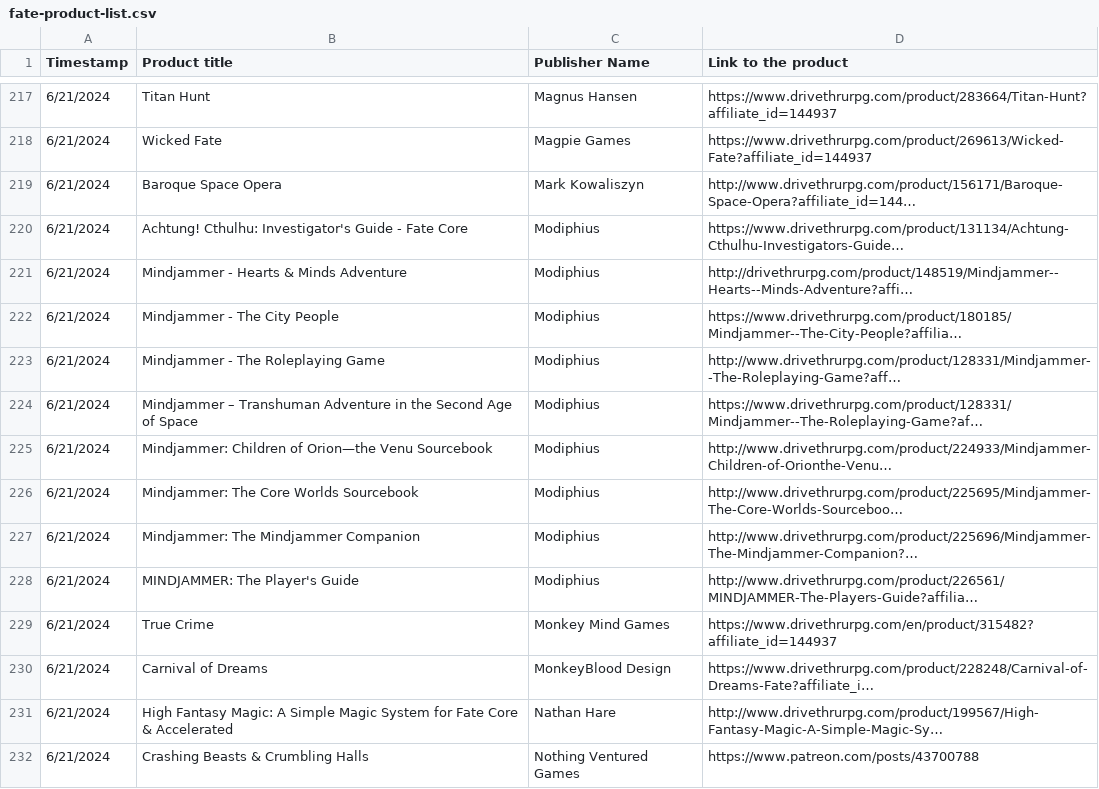
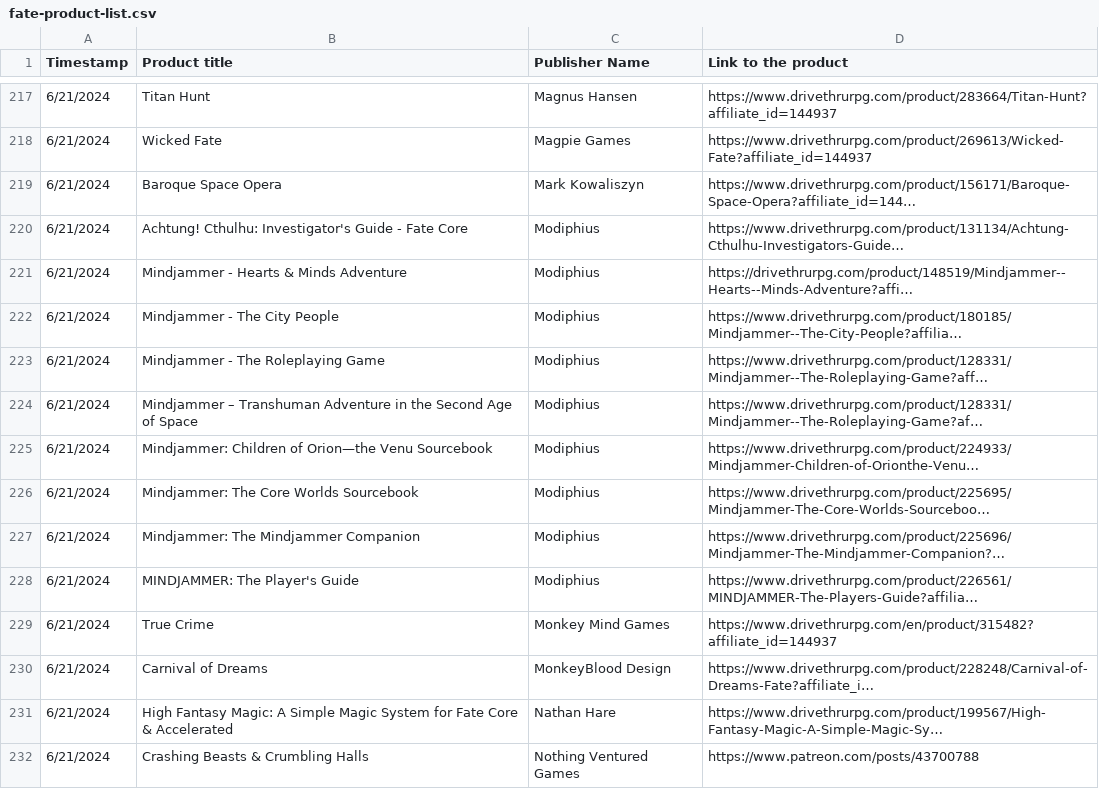
Before and after one commit to fate-srd/fate-product-list, a CSV file: fate-product-list.csv, drawn as a sheet; only a part is shown, gaps mark what is left out; the diff covers the shown part only.

Commit message:
http to https

```diff
--- a/fate-product-list.csv
+++ b/fate-product-list.csv
@@ -218,15 +218,15 @@ Timestamp,Product title,Publisher Name,Link to the product
 6/21/2024,Wicked Fate,Magpie Games,https://www.drivethrurpg.com/product/269613/Wicked-Fate?affiliate_id=144937
-6/21/2024,Baroque Space Opera,Mark Kowaliszyn,http://www.drivethrurpg.com/product/156171/Baroque-Space-Opera?affiliate_id=144…
+6/21/2024,Baroque Space Opera,Mark Kowaliszyn,https://www.drivethrurpg.com/product/156171/Baroque-Space-Opera?affiliate_id=144…
 6/21/2024,Achtung! Cthulhu: Investigator's Guide - Fate Core,Modiphius,https://www.drivethrurpg.com/product/131134/Achtung-Cthulhu-Investigators-Guide…
-6/21/2024,Mindjammer - Hearts & Minds Adventure,Modiphius,http://drivethrurpg.com/product/148519/Mindjammer--Hearts--Minds-Adventure?affi…
+6/21/2024,Mindjammer - Hearts & Minds Adventure,Modiphius,https://drivethrurpg.com/product/148519/Mindjammer--Hearts--Minds-Adventure?affi…
 6/21/2024,Mindjammer - The City People,Modiphius,https://www.drivethrurpg.com/product/180185/Mindjammer--The-City-People?affilia…
-6/21/2024,Mindjammer - The Roleplaying Game,Modiphius,http://www.drivethrurpg.com/product/128331/Mindjammer--The-Roleplaying-Game?aff…
+6/21/2024,Mindjammer - The Roleplaying Game,Modiphius,https://www.drivethrurpg.com/product/128331/Mindjammer--The-Roleplaying-Game?aff…
 6/21/2024,Mindjammer – Transhuman Adventure in the Second Age of Space,Modiphius,https://www.drivethrurpg.com/product/128331/Mindjammer--The-Roleplaying-Game?af…
-6/21/2024,Mindjammer: Children of Orion—the Venu Sourcebook,Modiphius,http://www.drivethrurpg.com/product/224933/Mindjammer-Children-of-Orionthe-Venu…
-6/21/2024,Mindjammer: The Core Worlds Sourcebook,Modiphius,http://www.drivethrurpg.com/product/225695/Mindjammer-The-Core-Worlds-Sourceboo…
-6/21/2024,Mindjammer: The Mindjammer Companion,Modiphius,http://www.drivethrurpg.com/product/225696/Mindjammer-The-Mindjammer-Companion?…
-6/21/2024,MINDJAMMER: The Player's Guide,Modiphius,http://www.drivethrurpg.com/product/226561/MINDJAMMER-The-Players-Guide?affilia…
+6/21/2024,Mindjammer: Children of Orion—the Venu Sourcebook,Modiphius,https://www.drivethrurpg.com/product/224933/Mindjammer-Children-of-Orionthe-Venu…
+6/21/2024,Mindjammer: The Core Worlds Sourcebook,Modiphius,https://www.drivethrurpg.com/product/225695/Mindjammer-The-Core-Worlds-Sourceboo…
+6/21/2024,Mindjammer: The Mindjammer Companion,Modiphius,https://www.drivethrurpg.com/product/225696/Mindjammer-The-Mindjammer-Companion?…
+6/21/2024,MINDJAMMER: The Player's Guide,Modiphius,https://www.drivethrurpg.com/product/226561/MINDJAMMER-The-Players-Guide?affilia…
 6/21/2024,True Crime,Monkey Mind Games,https://www.drivethrurpg.com/en/product/315482?affiliate_id=144937
 6/21/2024,Carnival of Dreams,MonkeyBlood Design,https://www.drivethrurpg.com/product/228248/Carnival-of-Dreams-Fate?affiliate_i…
-6/21/2024,High Fantasy Magic: A Simple Magic System for Fate Core & Accelerated,Nathan Hare,http://www.drivethrurpg.com/product/199567/High-Fantasy-Magic-A-Simple-Magic-Sy…
+6/21/2024,High Fantasy Magic: A Simple Magic System for Fate Core & Accelerated,Nathan Hare,https://www.drivethrurpg.com/product/199567/High-Fantasy-Magic-A-Simple-Magic-Sy…
 6/21/2024,Crashing Beasts & Crumbling Halls,Nothing Ventured Games,https://www.patreon.com/posts/43700788
```
Also changed, not shown: 1 added row and 89 edited cells elsewhere in this file, 1 other file.
